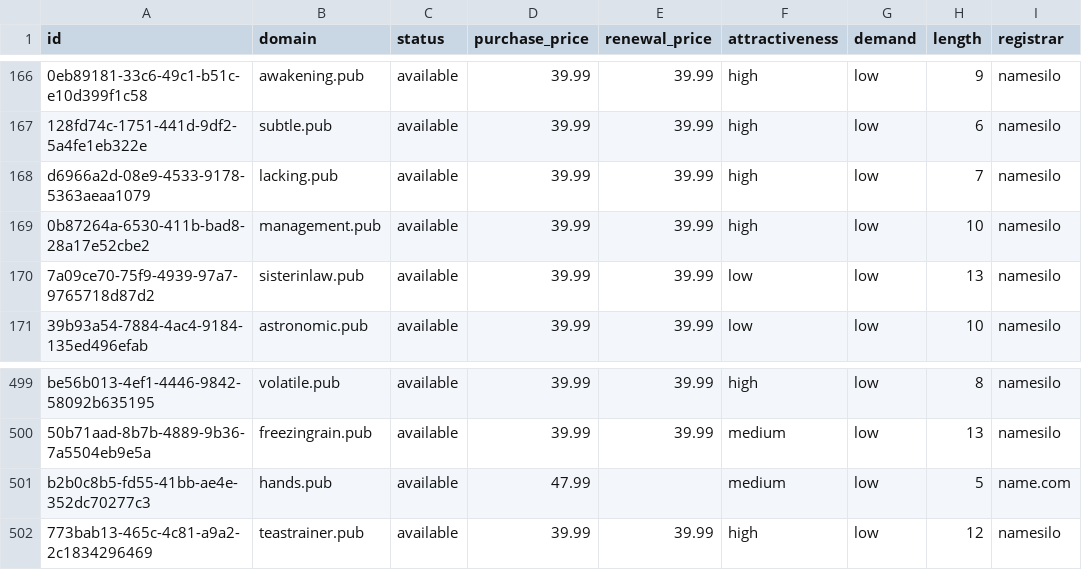
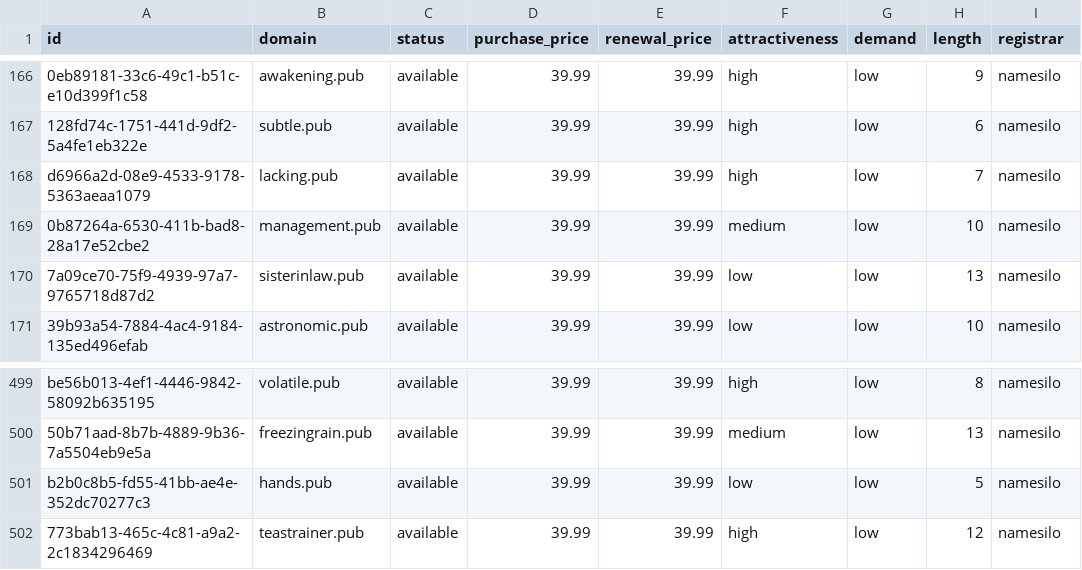
Before and after one commit to UniqueDomains/pub-oneword-domains, a CSV file: pub.csv, drawn as a sheet; only a part is shown, gaps mark what is left out; the diff names each change by its address in the sheet, - before the commit and + after, or states it on an @@ line.

Commit message:
Domains update

```diff
--- a/pub.csv
+++ b/pub.csv
-F169 (attractiveness): high
+F169 (attractiveness): medium
-D501 (purchase_price): 47.99
+D501 (purchase_price): 39.99
-E501 (renewal_price): (empty)
+E501 (renewal_price): 39.99
-F501 (attractiveness): medium
+F501 (attractiveness): low
-I501 (registrar): name.com
+I501 (registrar): namesilo
```
Also changed, not shown: 4 other files.
